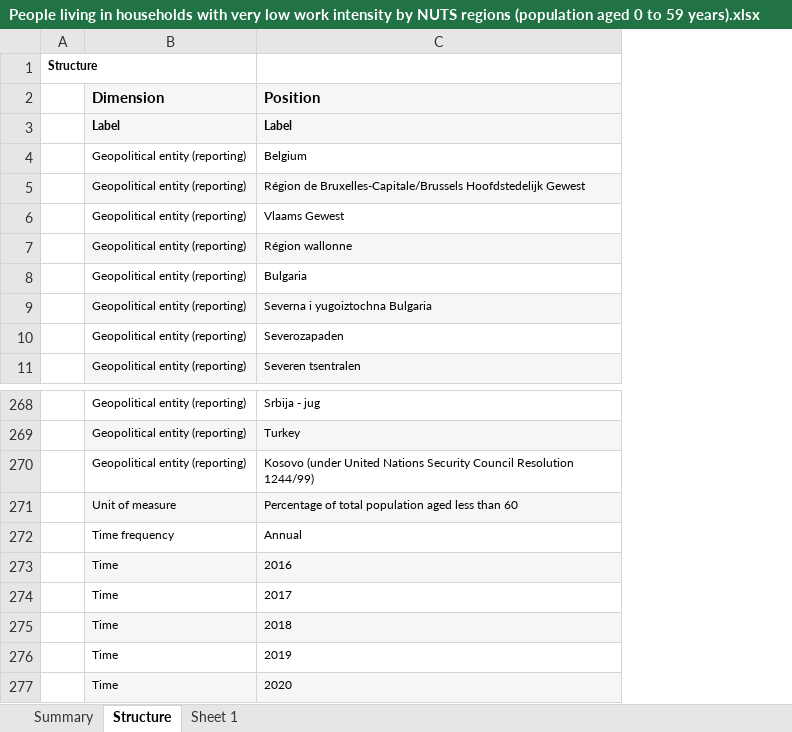
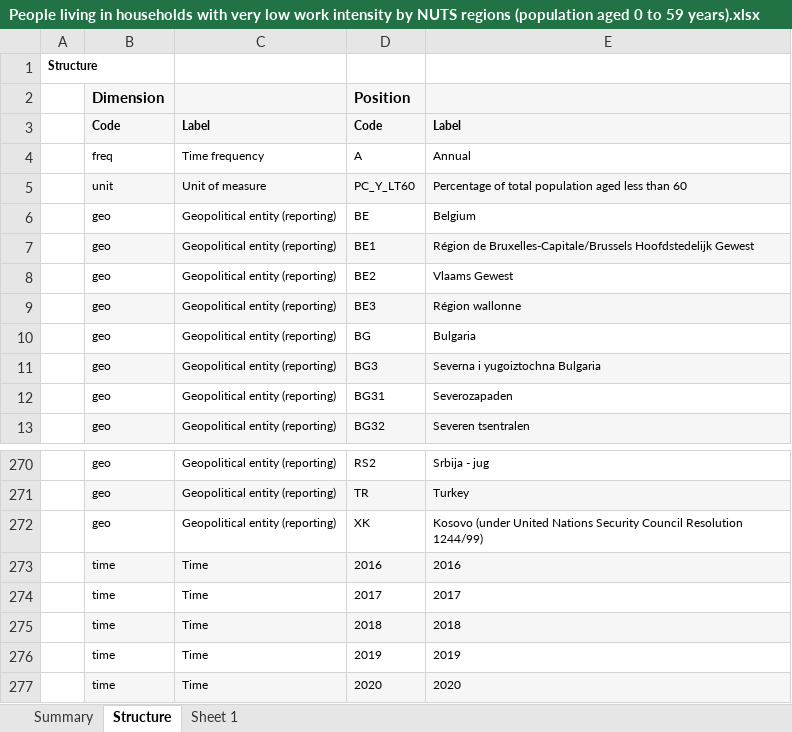
Before and after one commit to l5d1l5/ESPON-DATA, an Excel workbook: 02_Data/03_Explanatory varibales/Input/People living in households with very low work intensity by NUTS regions (population aged 0 to 59 years).xlsx, sheet Structure, drawn as a sheet; only a part is shown, gaps mark what is left out; values as stored, in another font and other column widths than the file's, no borders; addresses are those after the commit; the diff names each change by its address in the sheet, - before the commit and + after, or states it on an @@ line.

```diff
--- a/02_Data/03_Explanatory varibales/Input/People living in households with very low work intensity by NUTS regions (population aged 0 to 59 years).xlsx (sheet Structure)
+++ b/02_Data/03_Explanatory varibales/Input/People living in households with very low work intensity by NUTS regions (population aged 0 to 59 years).xlsx (sheet Structure)
+column B, rows 2-3: Dimension | Code; rows 6-13: all geo; rows 270-277: geo | geo | geo | time | time | time | time | time
+column D, rows 2-3: Position | Code; rows 6-13: BE | BE1 | BE2 | BE3 | BG | BG3 | BG31 | BG32; rows 270-277: RS2 | TR | XK | 2016 | 2017 | 2018 | 2019 | 2020
-C2: Dimension
+C2: (empty)
-E2: Position
+E2: (empty)
@@ row 272 moved to row 4: freq @@
@@ row 271 moved to row 5: unit @@
```
Also changed, not shown: sheet Sheet 1, sheet Summary, charts or pictures, 02_Data/03_Explanatory varibales/Input/Household size.xlsx, 02_Data/03_Explanatory varibales/Input/household_size_HETFA.xlsx, 15 other files.
